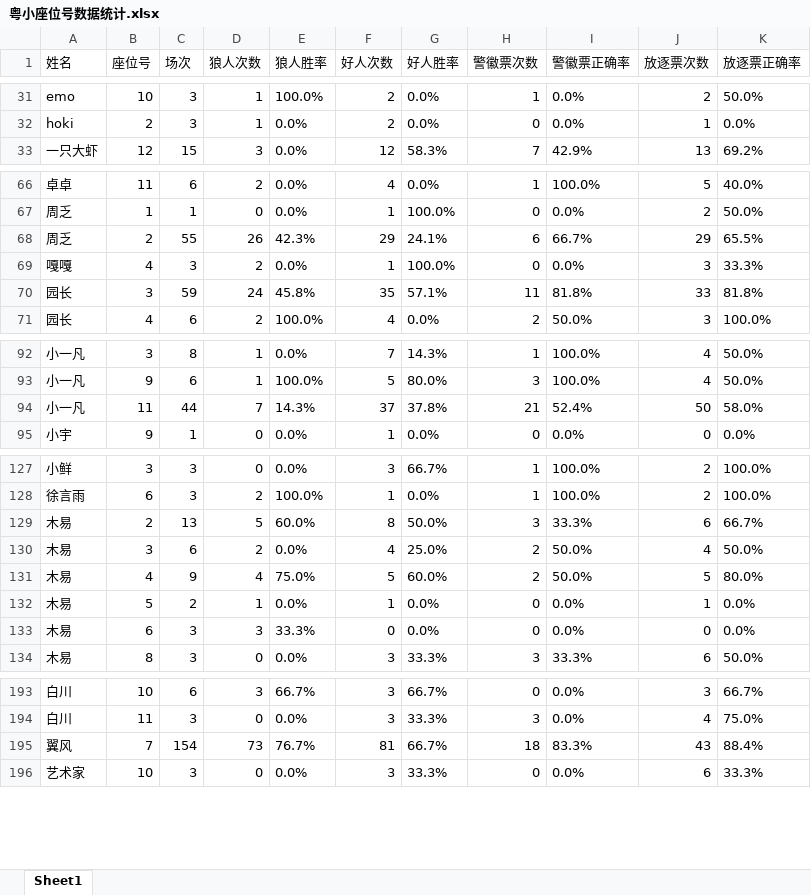
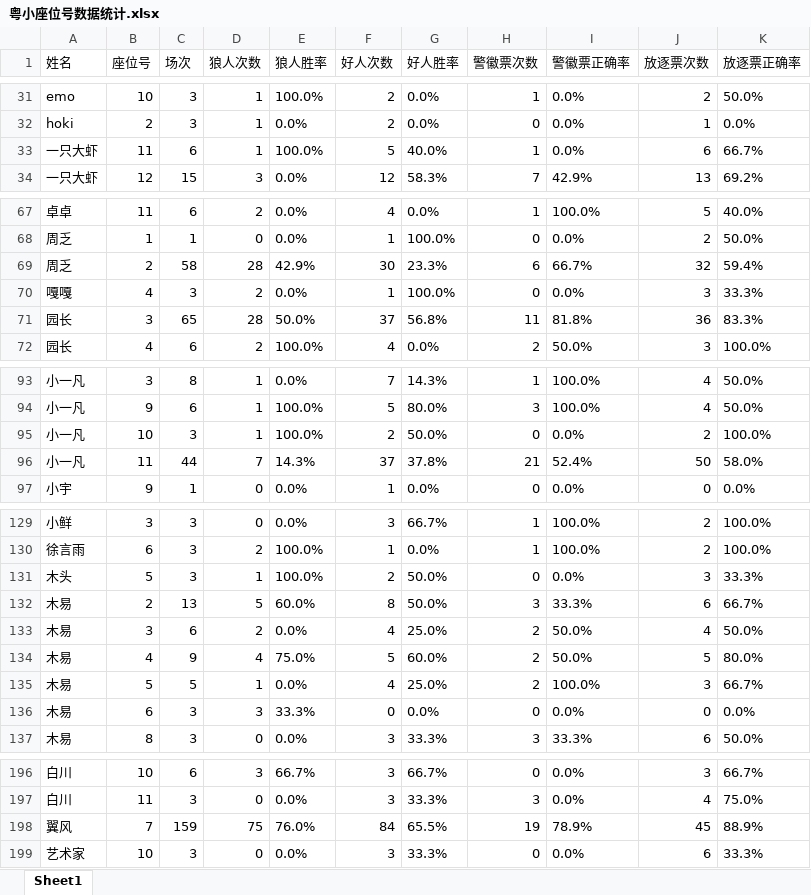
Before and after one commit to misamisa28/lrs, an Excel workbook: data/粤小座位号数据统计.xlsx, sheet Sheet1, drawn as a sheet; only a part is shown, gaps mark what is left out; values as stored, in another font and other column widths than the file's, no borders; removed rows and columns are numbered as before the commit, all else as after; the diff covers the shown part only; the diff names each change by its address in the sheet, - before the commit and + after, or states it on an @@ line.

```diff
--- a/data/粤小座位号数据统计.xlsx (sheet Sheet1)
+++ b/data/粤小座位号数据统计.xlsx (sheet Sheet1)
+row 33: 一只大虾 | 11 | 6 | 1 | 100.0% | 5 | 40.0% | 1 | 0.0% | 6 | 66.7%
-C69 (场次): 55
+C69 (场次): 58
-D69 (狼人次数): 26
+D69 (狼人次数): 28
-E69 (狼人胜率): 42.3%
+E69 (狼人胜率): 42.9%
-F69 (好人次数): 29
+F69 (好人次数): 30
-G69 (好人胜率): 24.1%
+G69 (好人胜率): 23.3%
-J69 (放逐票次数): 29
+J69 (放逐票次数): 32
-K69 (放逐票正确率): 65.5%
+K69 (放逐票正确率): 59.4%
-C71 (场次): 59
+C71 (场次): 65
-D71 (狼人次数): 24
+D71 (狼人次数): 28
-E71 (狼人胜率): 45.8%
+E71 (狼人胜率): 50.0%
-F71 (好人次数): 35
+F71 (好人次数): 37
-G71 (好人胜率): 57.1%
+G71 (好人胜率): 56.8%
-J71 (放逐票次数): 33
+J71 (放逐票次数): 36
-K71 (放逐票正确率): 81.8%
+K71 (放逐票正确率): 83.3%
+row 95: 小一凡 | 10 | 3 | 1 | 100.0% | 2 | 50.0% | 0 | 0.0% | 2 | 100.0%
+row 131: 木头 | 5 | 3 | 1 | 100.0% | 2 | 50.0% | 0 | 0.0% | 3 | 33.3%
-C135 (场次): 2
+C135 (场次): 5
-F135 (好人次数): 1
+F135 (好人次数): 4
-G135 (好人胜率): 0.0%
+G135 (好人胜率): 25.0%
-H135 (警徽票次数): 0
+H135 (警徽票次数): 2
-I135 (警徽票正确率): 0.0%
+I135 (警徽票正确率): 100.0%
-J135 (放逐票次数): 1
+J135 (放逐票次数): 3
-K135 (放逐票正确率): 0.0%
+K135 (放逐票正确率): 66.7%
-row 195: 翼风 | 7 | 154 | 73 | 76.7% | 81 | 66.7% | 18 | 83.3% | 43 | 88.4%
+row 198: 翼风 | 7 | 159 | 75 | 76.0% | 84 | 65.5% | 19 | 78.9% | 45 | 88.9%
```
Also changed, not shown: 5 added rows, 5 removed rows and 38 edited cells elsewhere in this sheet, 13 other files.
